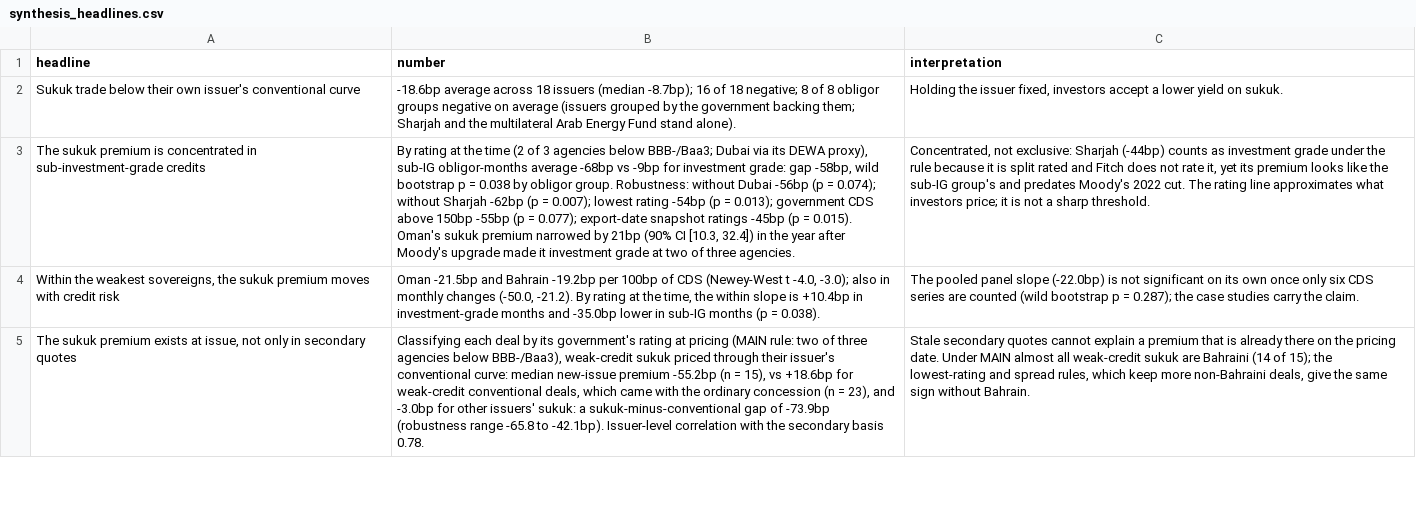
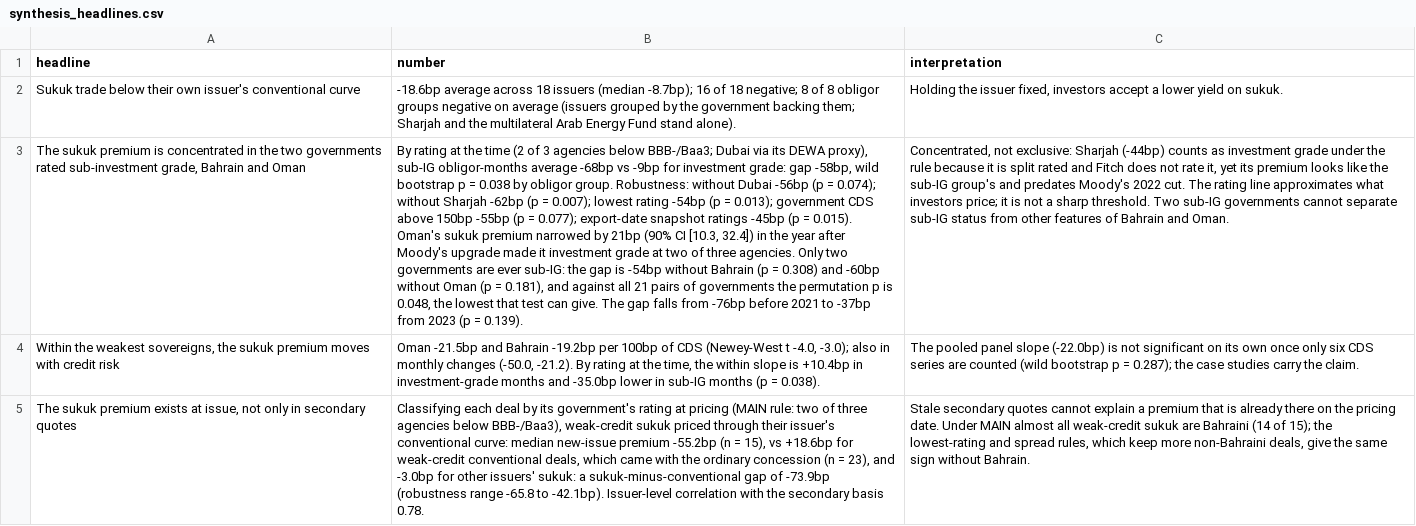
Before and after one commit to apatani31/gcc_sukuk_basis, a CSV file: data/USD/analysis/synthesis_headlines.csv, drawn as a sheet; only a part is shown; the diff names each change by its address in the sheet, - before the commit and + after, or states it on an @@ line.

```diff
--- a/data/USD/analysis/synthesis_headlines.csv
+++ b/data/USD/analysis/synthesis_headlines.csv
-A3 (headline): …concentrated in sub-investment-grade credits
+A3 (headline): …concentrated in the two governments rated sub-investment grade, Bahrain and Oman
-B3 (number): …three agencies.
+B3 (number): …three agencies. Only two governments are ever sub-IG: the gap is -54bp without Bahrain (p = 0.308) and -60bp without Oman (p = 0.181), and against all 21 pairs of governments the permutation p is 0.048, the lowest that test can give. The gap falls from -76bp before 2021 to -37bp from 2023 (p = 0.139).
-C3 (interpretation): …sharp threshold.
+C3 (interpretation): …sharp threshold. Two sub-IG governments cannot separate sub-IG status from other features of Bahrain and Oman.
```
Also changed, not shown: data/USD/analysis/synthesis_main_specifications.csv, 19 other files.
